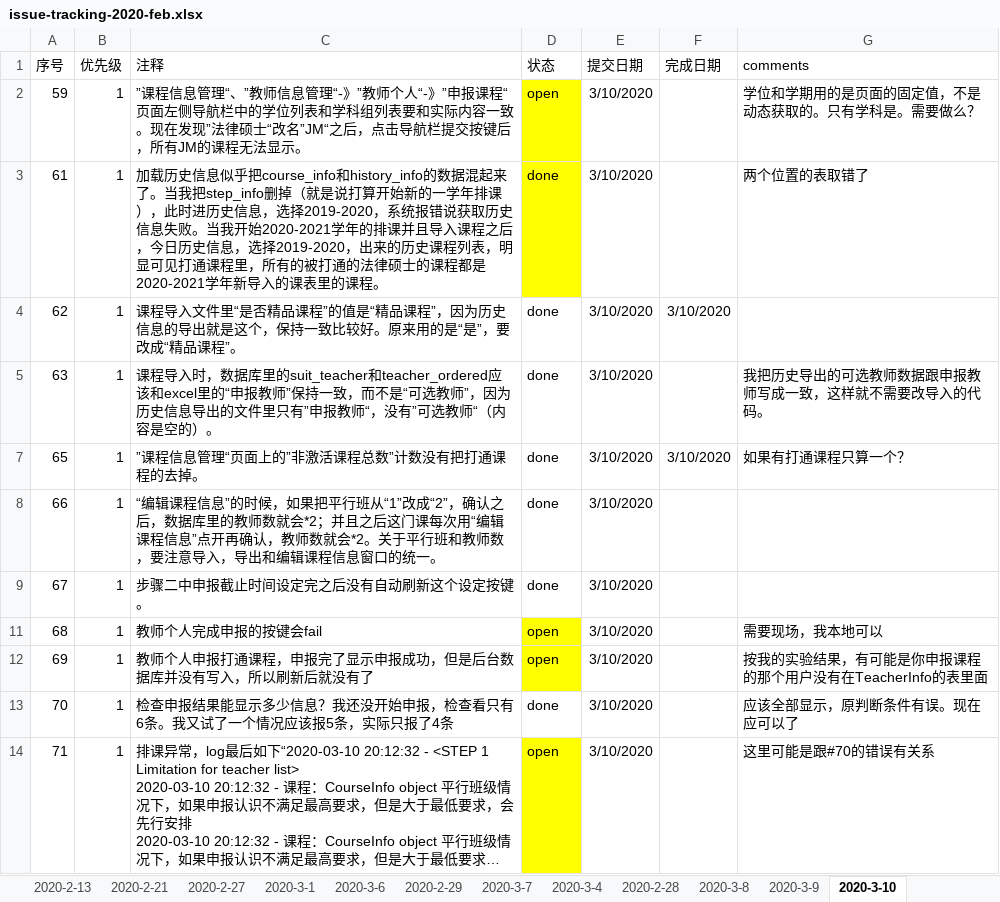
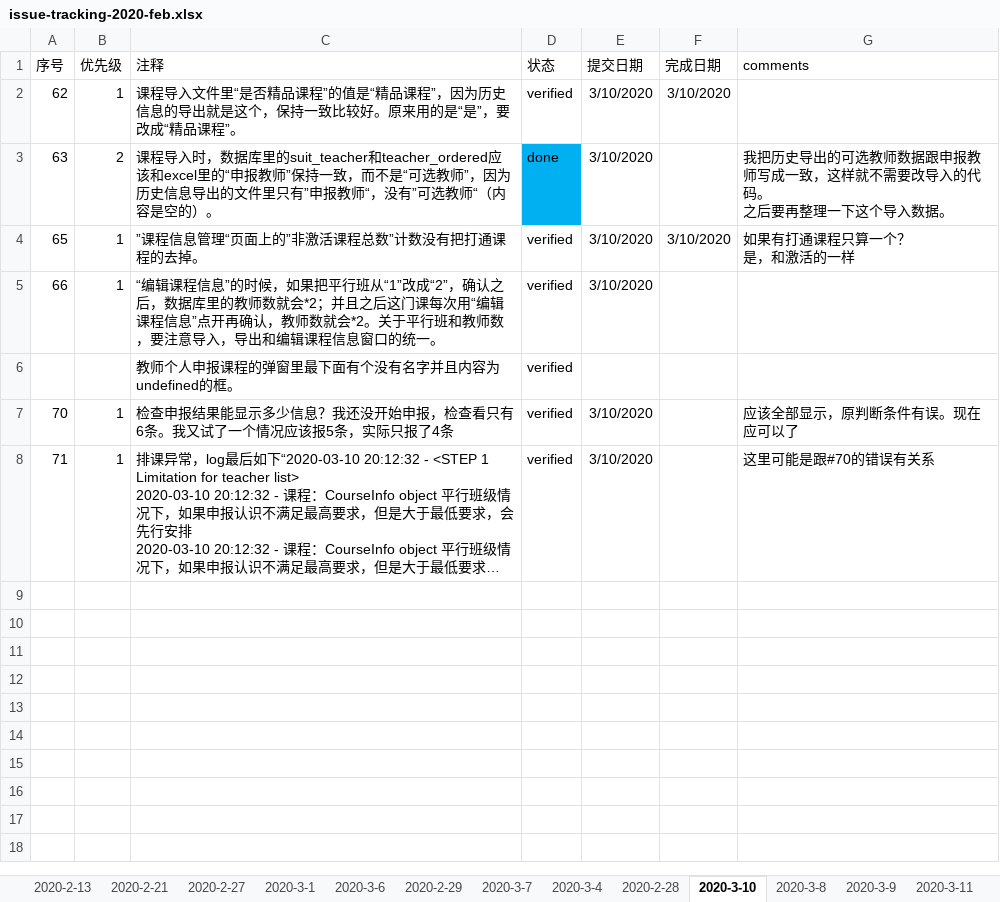
Before and after one commit to felixWEI/CM, an Excel workbook: issue-tracking-2020-feb.xlsx, sheet 2020-3-10, drawn as a sheet; long unchanged cells end in …; values as stored, in another font and other column widths than the file's, no borders; removed rows and columns are numbered as before the commit, all else as after; ↵ is a line break in a cell; the diff names each change by its address in the sheet, - before the commit and + after, or states it on an @@ line.

```diff
--- a/issue-tracking-2020-feb.xlsx (sheet 2020-3-10)
+++ b/issue-tracking-2020-feb.xlsx (sheet 2020-3-10)
+sheet tab: 2020-3-11
@@ sheet tab order changed: 2020-2-13 | 2020-2-21 | 2020-2-27 | 2020-3-1 | 2020-3-6 | 2020-2-29 | 2020-3-7 | 2020-3-4 | 2020-2-28 | 2020-3-10 | 2020-3-8 | 2020-3-9 | 2020-3-11 @@
-row 2: 59 | 1 | ”课程信息管理“、”教师信息管理“-》”教师个人“-》”申报课程“页面左侧导航栏中的学位列表和学科组列表要和实际内容一致。现在发现”法律硕士“改名”JM“之后，点击导航栏提交按键后，所有JM的课程无法显示。 | open | 3/10/2020 |  | 学位和学期用的是页面的固定值，不是动态获取的。只有学科是。需要做么？
-row 3: 61 | 1 | 加载历史信息似乎把course_info和history_info的数据混起来了。当我把step_info删掉（就是说打算开始新的一学年排课），此时进历史信息，选择2019-2020，系统报错说获取历史信息失败。当我开始2020-2021学年的排课并且导入课程之后，今日历史信息，选择2019-2020，出来的历史课程列表，明显可见打通课程里，所有的被打通的法律硕士的课程都是2020-2021学年新导入的课表里的课程。 | done | 3/10/2020 |  | 两个位置的表取错了
-D2 (状态): done
+D2 (状态): verified
-B3 (优先级): 1
+B3 (优先级): 2
-D3 fill: none
+D3 fill: #00B0F0
-G3 (comments): 我把历史导出的可选教师数据跟申报教师写成一致，这样就不需要改导入的代码。
+G3 (comments): 我把历史导出的可选教师数据跟申报教师写成一致，这样就不需要改导入的代码。 ↵ 之后要再整理一下这个导入数据。
-D4:D5 (状态): done
+D4:D5 (状态): verified
-G4 (comments): 如果有打通课程只算一个？
+G4 (comments): 如果有打通课程只算一个？ ↵ 是，和激活的一样
-row 9: 67 | 1 | 步骤二中申报截止时间设定完之后没有自动刷新这个设定按键。 | done | 3/10/2020
-row 11: 68 | 1 | 教师个人完成申报的按键会fail | open | 3/10/2020 |  | 需要现场，我本地可以
-row 12: 69 | 1 | 教师个人申报打通课程，申报完了显示申报成功，但是后台数据库并没有写入，所以刷新后就没有了 | open | 3/10/2020 |  | 按我的实验结果，有可能是你申报课程的那个用户没有在TeacherInfo的表里面
+row 6:  |  | 教师个人申报课程的弹窗里最下面有个没有名字并且内容为undefined的框。 | verified
-D7 (状态): done
+D7 (状态): verified
-D8 (状态): open
+D8 (状态): verified
-D8 fill: #FFFF00
+D8 fill: none
```
Also changed, not shown: sheet 2020-3-9, hidden cells.
